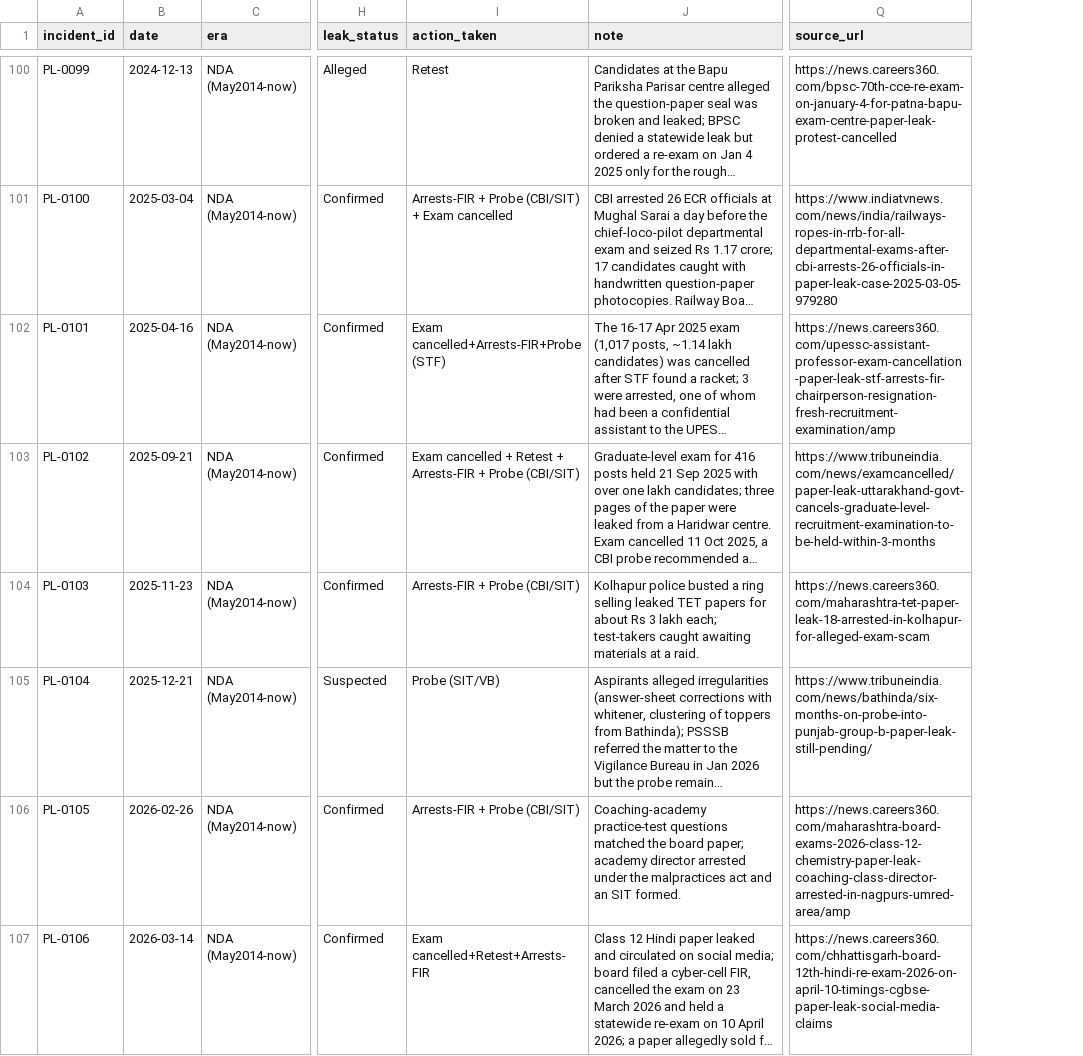
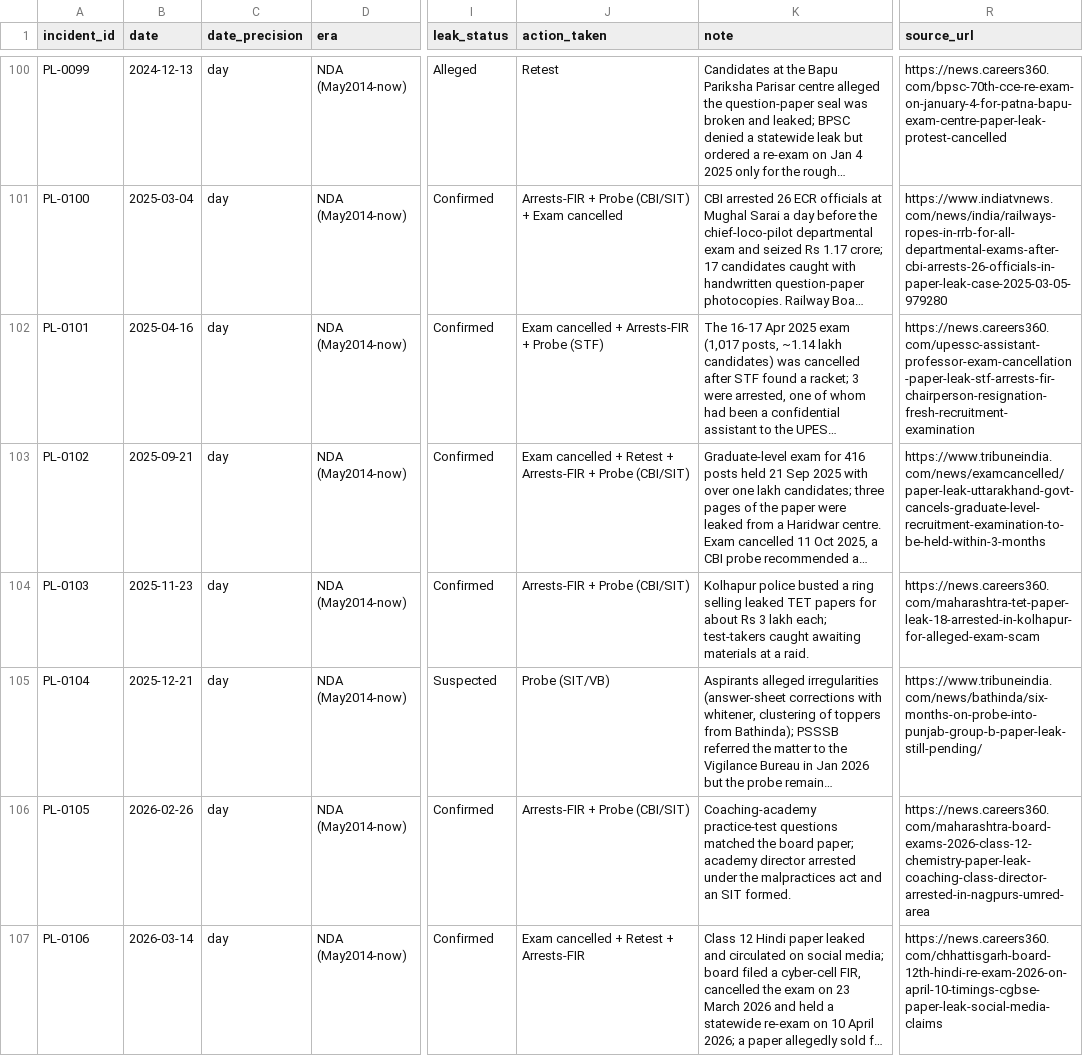
Before and after one commit to quantavil/examleaks, a CSV file: exam_leaks.csv, drawn as a sheet; only a part is shown, gaps mark what is left out; long unchanged cells end in …; addresses are those after the commit; the diff covers the shown part only; the diff names each change by its address in the sheet, - before the commit and + after, or states it on an @@ line.

```diff
--- a/exam_leaks.csv
+++ b/exam_leaks.csv
+column C (date_precision), rows 100-107: all day
-J102 (action_taken): Exam cancelled+Arrests-FIR+Probe (STF)
+J102 (action_taken): Exam cancelled + Arrests-FIR + Probe (STF)
-R102 (source_url): https://news.careers360.com/upessc-assistant-professor-exam-cancellation-paper-leak-stf-arrests-fir-chairperson-resignation-fresh-recruitment-examination/amp
+R102 (source_url): https://news.careers360.com/upessc-assistant-professor-exam-cancellation-paper-leak-stf-arrests-fir-chairperson-resignation-fresh-recruitment-examination
-R106 (source_url): https://news.careers360.com/maharashtra-board-exams-2026-class-12-chemistry-paper-leak-coaching-class-director-arrested-in-nagpurs-umred-area/amp
+R106 (source_url): https://news.careers360.com/maharashtra-board-exams-2026-class-12-chemistry-paper-leak-coaching-class-director-arrested-in-nagpurs-umred-area
-J107 (action_taken): Exam cancelled+Retest+Arrests-FIR
+J107 (action_taken): Exam cancelled + Retest + Arrests-FIR
```
Also changed, not shown: 2 added rows and 6 edited cells elsewhere in this file, 11 other files.
